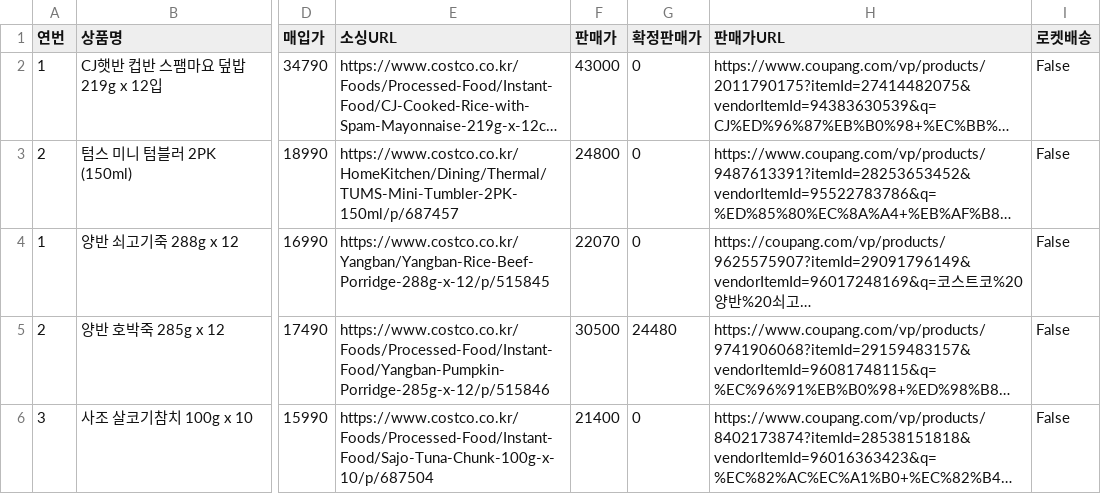
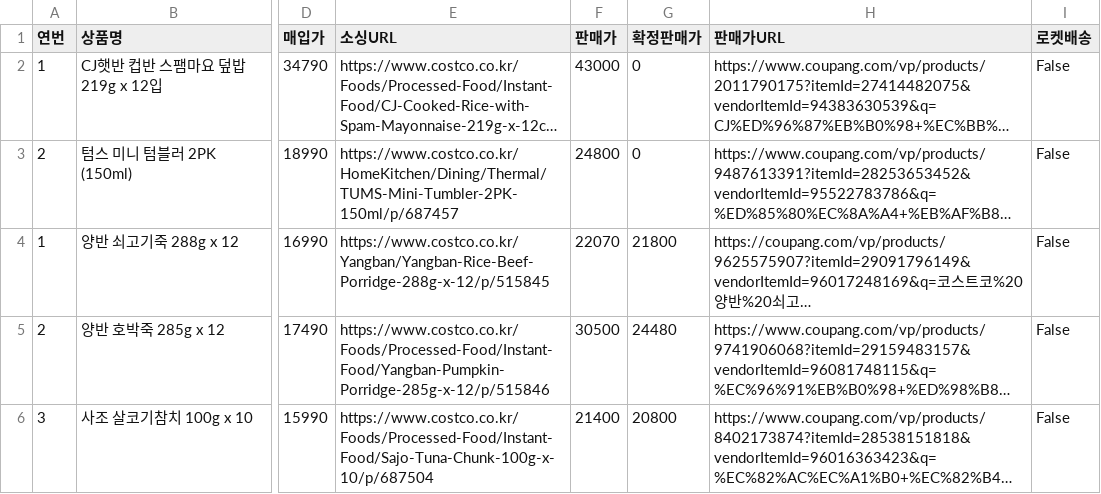
Before and after one commit to kbs61man-UOU/product-images, a CSV file: data/sourcing_items.csv, drawn as a sheet; only a part is shown, gaps mark what is left out; long unchanged cells end in …; the diff names each change by its address in the sheet, - before the commit and + after, or states it on an @@ line.

Commit message:
소싱도구 데이터 자동 백업 (2026-09-22)

```diff
--- a/data/sourcing_items.csv
+++ b/data/sourcing_items.csv
-G4 (확정판매가): 0
+G4 (확정판매가): 21800
-G6 (확정판매가): 0
+G6 (확정판매가): 20800
```
